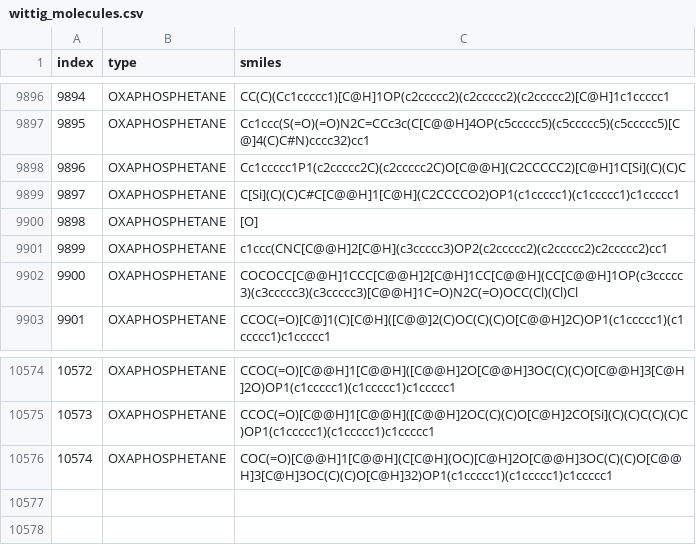
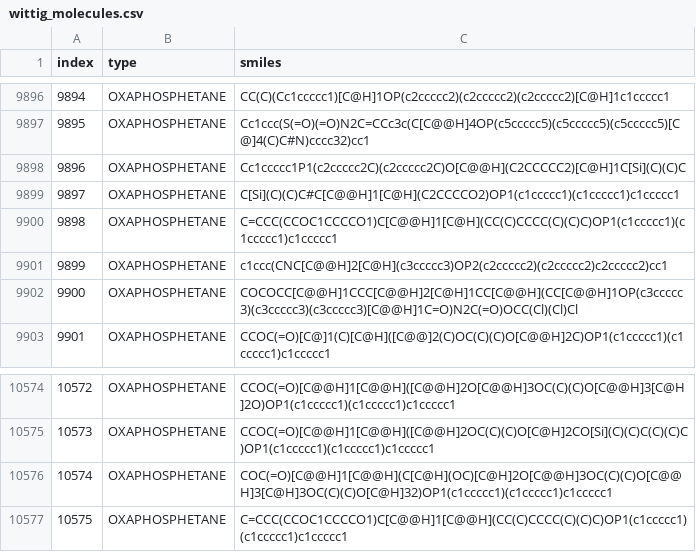
Before and after one commit to Oxaphosphetane/wittig-ch121, a CSV file: data/mols/wittig_molecules.csv, drawn as a sheet; only a part is shown, gaps mark what is left out.

```diff
--- a/data/mols/wittig_molecules.csv
+++ b/data/mols/wittig_molecules.csv
@@ -9899,3 +9899,3 @@ index,type,smiles
 9897,OXAPHOSPHETANE,C[Si](C)(C)C#C[C@@H]1[C@H](C2CCCCO2)OP1(c1ccccc1)(c1ccccc1)c1ccccc1
-9898,OXAPHOSPHETANE,[O]
+9898,OXAPHOSPHETANE,C=CCC(CCOC1CCCCO1)C[C@@H]1[C@H](CC(C)CCCC(C)(C)C)OP1(c1ccccc1)(c1ccccc1)c1ccccc1
 9899,OXAPHOSPHETANE,c1ccc(CNC[C@@H]2[C@H](c3ccccc3)OP2(c2ccccc2)(c2ccccc2)c2ccccc2)cc1
@@ -10576 +10576,2 @@ index,type,smiles
 10574,OXAPHOSPHETANE,COC(=O)[C@@H]1[C@@H](C[C@H](OC)[C@H]2O[C@@H]3OC(C)(C)O[C@@H]3[C@H]3OC(C)(C)O[C@H]32)OP1(c1ccccc1)(c1ccccc1)c1ccccc1
+10575,OXAPHOSPHETANE,C=CCC(CCOC1CCCCO1)C[C@@H]1[C@@H](CC(C)CCCC(C)(C)C)OP1(c1ccccc1)(c1ccccc1)c1ccccc1
```
Also changed, not shown: 10 other files.
